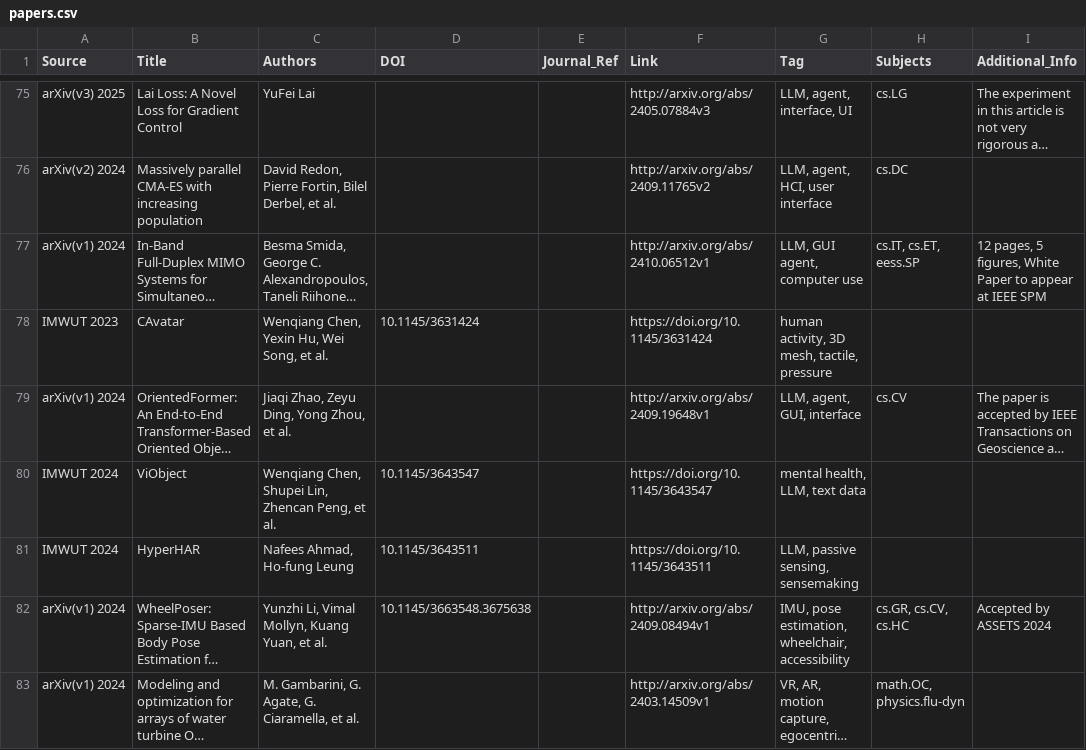
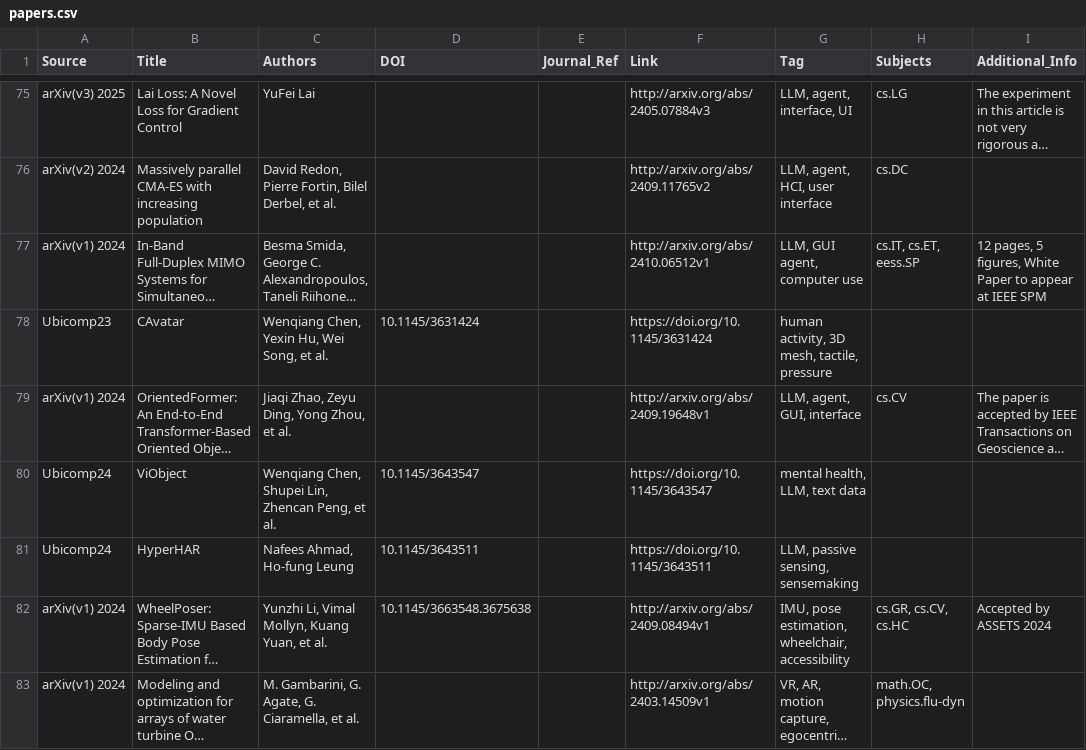
Before and after one commit to WILLOSCAR/Awesome-HCI-LLM, a CSV file: papers.csv, drawn as a sheet; only a part is shown, gaps mark what is left out; long unchanged cells end in …; the diff names each change by its address in the sheet, - before the commit and + after, or states it on an @@ line.

Commit message:
Convert IMWUT to Ubicomp for consistency
- IMWUT 2024 → Ubicomp24
- IMWUT 2023 → Ubicomp23
- IMWUT 2022 → Ubicomp22

All conference sources now use compact format (e.g., CHI23, CVPR24, ICLR24, NIPS23, Ubicomp23, ISWC23)

```diff
--- a/papers.csv
+++ b/papers.csv
-A78 (Source): IMWUT 2023
+A78 (Source): Ubicomp23
-A80:A81 (Source): IMWUT 2024
+A80:A81 (Source): Ubicomp24
```
Also changed, not shown: 1 other file.
